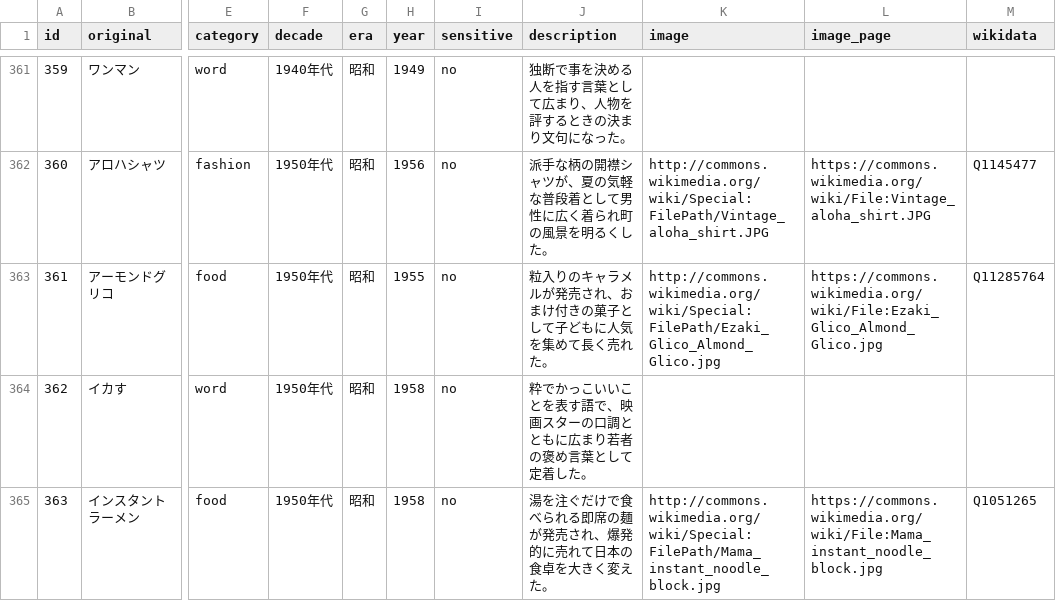
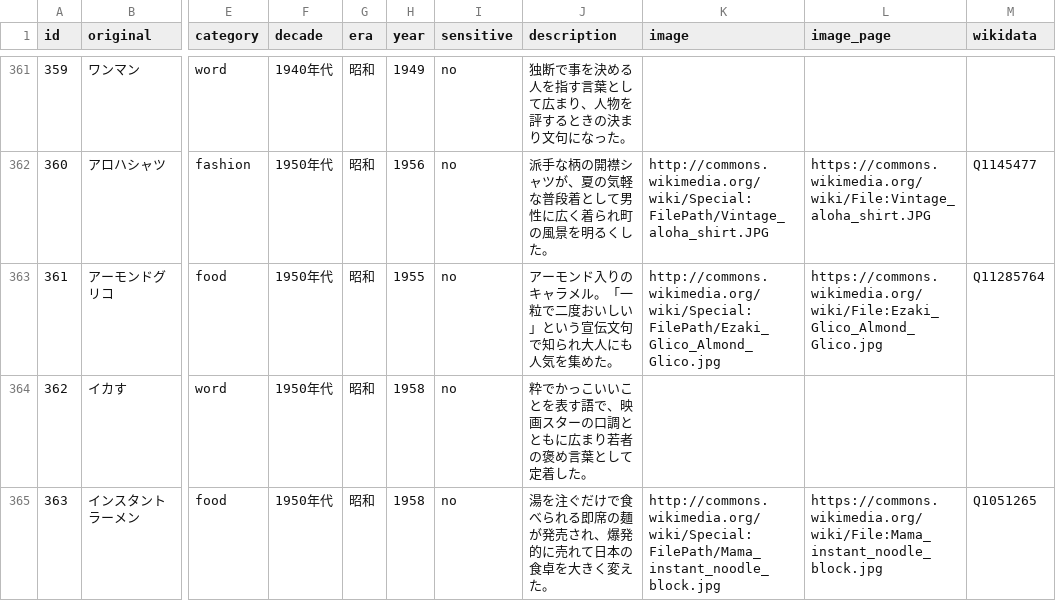
Before and after one commit to soramimic/soramimic-wordlists, a CSV file: ryuko.csv, drawn as a sheet; only a part is shown, gaps mark what is left out; the diff covers the shown part only; the diff names each change by its address in the sheet, - before the commit and + after, or states it on an @@ line.

```diff
--- a/ryuko.csv
+++ b/ryuko.csv
-J363 (description): 粒入りのキャラメルが発売され、おまけ付きの菓子として子どもに人気を集めて長く売れた。
+J363 (description): アーモンド入りのキャラメル。「一粒で二度おいしい」という宣伝文句で知られ大人にも人気を集めた。
```
Also changed, not shown: 44 edited cells elsewhere in this file, fictional_anime_character.csv, nations.csv, 31 other files.
